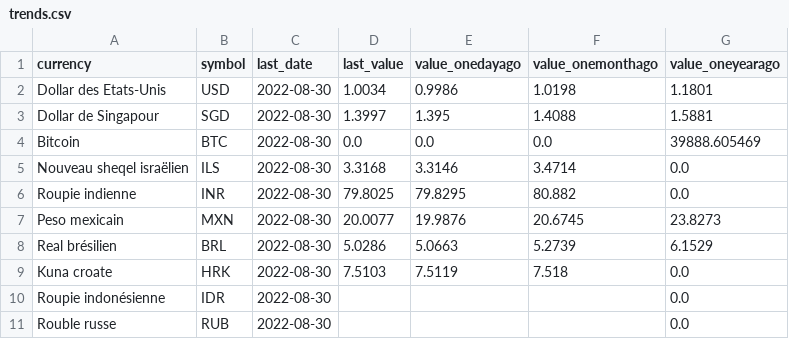
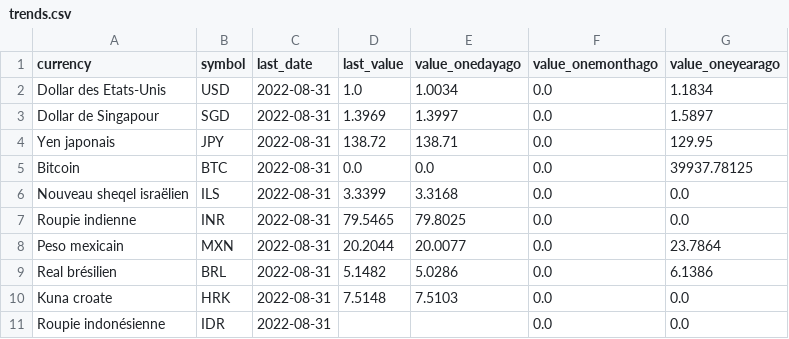
Before and after one commit to AntoineDumestre/Exchange-rates, a CSV file: trends.csv, drawn as a sheet; only a part is shown; the diff covers the shown part only.

Commit message:
daily_data_update_commit

```diff
--- a/trends.csv
+++ b/trends.csv
@@ -1,11 +1,11 @@
 currency,symbol,last_date,last_value,value_onedayago,value_onemonthago,value_oneyearago
-Dollar des Etats-Unis,USD,2022-08-30,1.0034,0.9986,1.0198,1.1801
-Dollar de Singapour,SGD,2022-08-30,1.3997,1.395,1.4088,1.5881
-Bitcoin,BTC,2022-08-30,0.0,0.0,0.0,39888.605469
-Nouveau sheqel israëlien,ILS,2022-08-30,3.3168,3.3146,3.4714,0.0
-Roupie indienne,INR,2022-08-30,79.8025,79.8295,80.882,0.0
-Peso mexicain,MXN,2022-08-30,20.0077,19.9876,20.6745,23.8273
-Real brésilien,BRL,2022-08-30,5.0286,5.0663,5.2739,6.1529
-Kuna croate,HRK,2022-08-30,7.5103,7.5119,7.518,0.0
-Roupie indonésienne,IDR,2022-08-30,,,,0.0
-Rouble russe,RUB,2022-08-30,,,,0.0
+Dollar des Etats-Unis,USD,2022-08-31,1.0,1.0034,0.0,1.1834
+Dollar de Singapour,SGD,2022-08-31,1.3969,1.3997,0.0,1.5897
+Yen japonais,JPY,2022-08-31,138.72,138.71,0.0,129.95
+Bitcoin,BTC,2022-08-31,0.0,0.0,0.0,39937.78125
+Nouveau sheqel israëlien,ILS,2022-08-31,3.3399,3.3168,0.0,0.0
+Roupie indienne,INR,2022-08-31,79.5465,79.8025,0.0,0.0
+Peso mexicain,MXN,2022-08-31,20.2044,20.0077,0.0,23.7864
+Real brésilien,BRL,2022-08-31,5.1482,5.0286,0.0,6.1386
+Kuna croate,HRK,2022-08-31,7.5148,7.5103,0.0,0.0
+Roupie indonésienne,IDR,2022-08-31,,,0.0,0.0
```
Also changed, not shown: 4 added rows, 4 removed rows and 74 edited cells elsewhere in this file, 1 other file.
